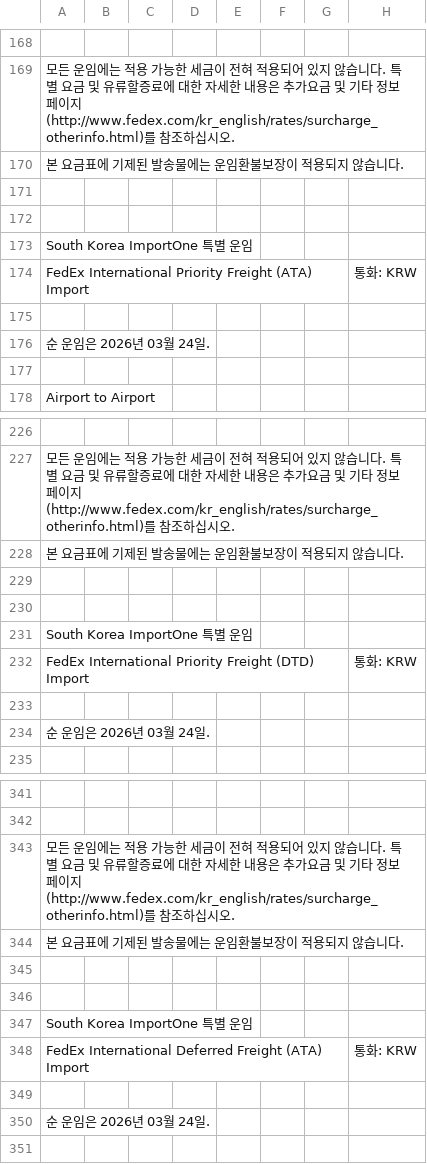
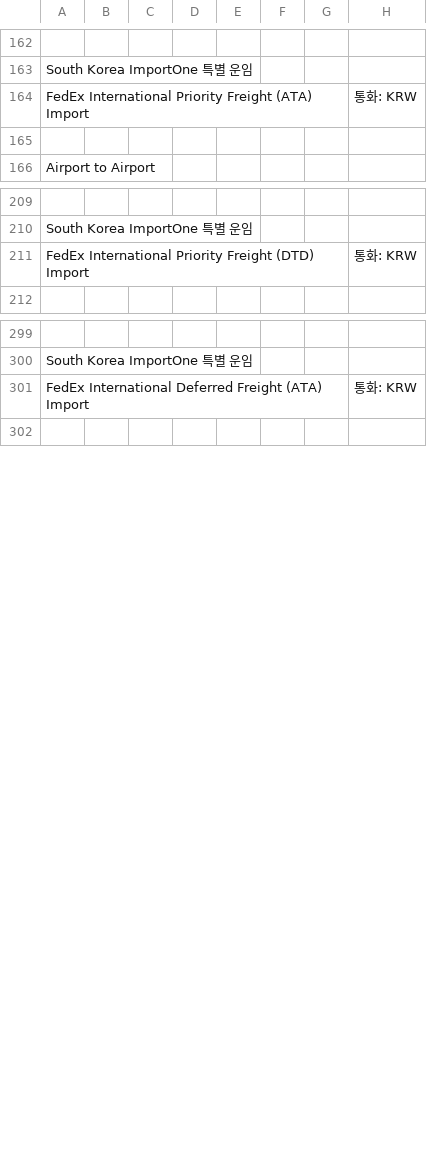
Before and after one commit to RooClegh/FEDEX-calc-program, a CSV file: FEDEX_2026.csv, drawn as a sheet; only a part is shown, gaps mark what is left out; rows hold the shown columns only; the diff covers the shown part only; the diff names each change by its address in the sheet, - before the commit and + after, or states it on an @@ line.

```diff
--- a/FEDEX_2026.csv
+++ b/FEDEX_2026.csv
@@ column A renumbered between rows 91 and 345 @@
-row 170: 본 요금표에 기제된 발송물에는 운임환불보장이 적용되지 않습니다.
-row 171: (empty)
-row 172: (empty)
-row 173: South Korea ImportOne 특별 운임
-row 175: (empty)
-row 176: 순 운임은 2026년 03월 24일.
-row 228: 본 요금표에 기제된 발송물에는 운임환불보장이 적용되지 않습니다.
-row 229: (empty)
-row 230: (empty)
-row 231: South Korea ImportOne 특별 운임
-row 233: (empty)
-row 234: 순 운임은 2026년 03월 24일.
-row 343: 모든 운임에는 적용 가능한 세금이 전혀 적용되어 있지 않습니다. 특별 요금 및 유류할증료에 대한 자세한 내용은 추가요금 및 기타 정보 페이지(http://www.fedex.com/kr_english/rates/surcharge_otherinfo.html)를 참조하십시오.
-row 344: 본 요금표에 기제된 발송물에는 운임환불보장이 적용되지 않습니다.
-row 345: (empty)
-row 346: (empty)
-row 347: South Korea ImportOne 특별 운임
-row 349: (empty)
-row 350: 순 운임은 2026년 03월 24일.
```
Also changed, not shown: 36 removed rows elsewhere in this file, 1 other file.
